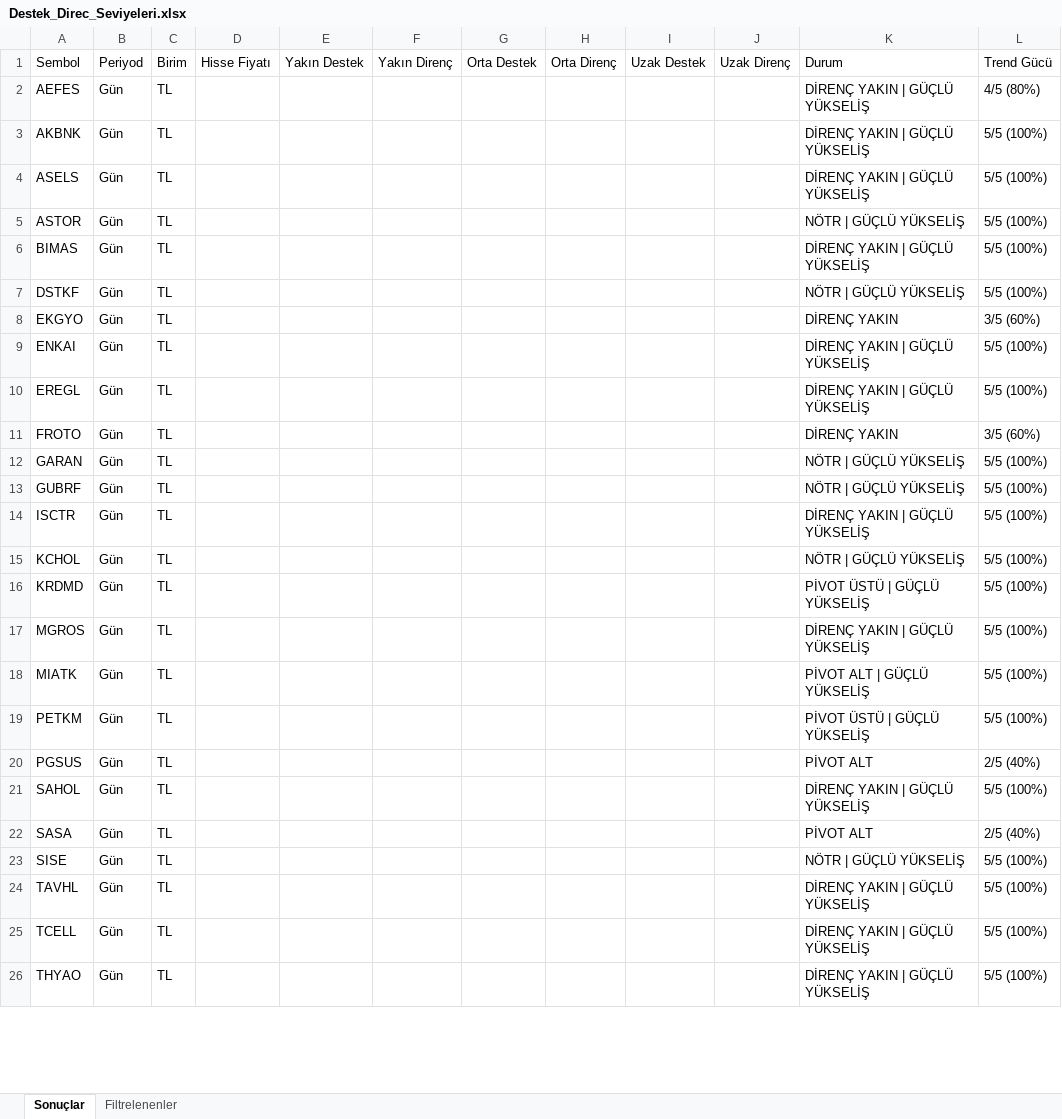
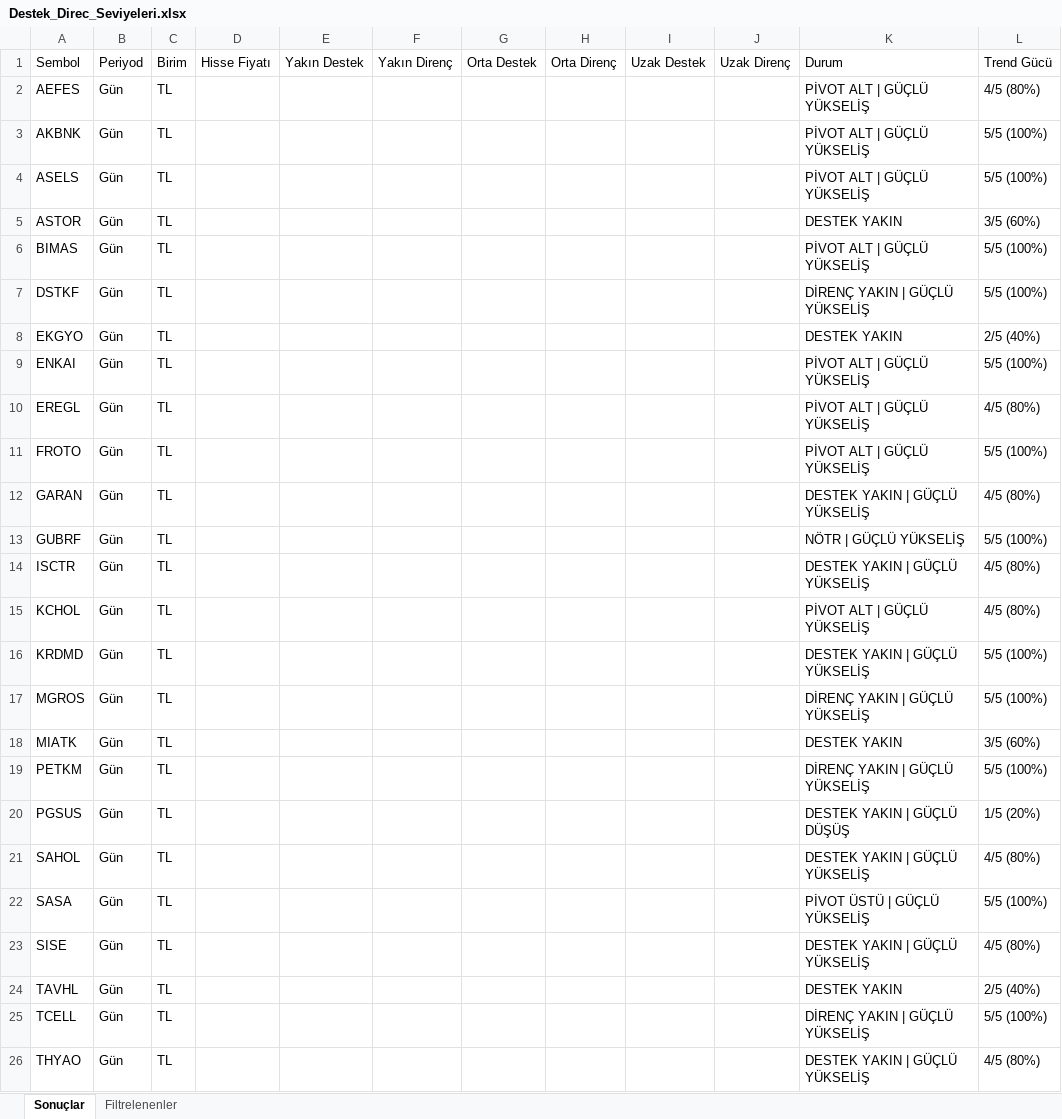
Before and after one commit to biokpl/GridTracker, an Excel workbook: Destek_Direc_Seviyeleri.xlsx, sheet Sonuçlar, drawn as a sheet; only a part is shown; values as stored, in another font and other column widths than the file's, no borders; the diff covers the shown part only; the diff names each change by its address in the sheet, - before the commit and + after, or states it on an @@ line.

```diff
--- a/Destek_Direc_Seviyeleri.xlsx (sheet Sonuçlar)
+++ b/Destek_Direc_Seviyeleri.xlsx (sheet Sonuçlar)
-K2:K4: DİRENÇ YAKIN | GÜÇLÜ YÜKSELİŞ
+K2:K4: PİVOT ALT | GÜÇLÜ YÜKSELİŞ
-K5: NÖTR | GÜÇLÜ YÜKSELİŞ
+K5: DESTEK YAKIN
-L5: 5/5 (100%)
+L5: 3/5 (60%)
-K6: DİRENÇ YAKIN | GÜÇLÜ YÜKSELİŞ
+K6: PİVOT ALT | GÜÇLÜ YÜKSELİŞ
-K7: NÖTR | GÜÇLÜ YÜKSELİŞ
+K7: DİRENÇ YAKIN | GÜÇLÜ YÜKSELİŞ
-K8: DİRENÇ YAKIN
+K8: DESTEK YAKIN
-L8: 3/5 (60%)
+L8: 2/5 (40%)
-K9:K10: DİRENÇ YAKIN | GÜÇLÜ YÜKSELİŞ
+K9:K10: PİVOT ALT | GÜÇLÜ YÜKSELİŞ
-L10: 5/5 (100%)
+L10: 4/5 (80%)
-K11: DİRENÇ YAKIN
+K11: PİVOT ALT | GÜÇLÜ YÜKSELİŞ
-L11: 3/5 (60%)
+L11: 5/5 (100%)
-K12: NÖTR | GÜÇLÜ YÜKSELİŞ
+K12: DESTEK YAKIN | GÜÇLÜ YÜKSELİŞ
-L12: 5/5 (100%)
+L12: 4/5 (80%)
-K14: DİRENÇ YAKIN | GÜÇLÜ YÜKSELİŞ
+K14: DESTEK YAKIN | GÜÇLÜ YÜKSELİŞ
-L14:L15: 5/5 (100%)
+L14:L15: 4/5 (80%)
-K15: NÖTR | GÜÇLÜ YÜKSELİŞ
+K15: PİVOT ALT | GÜÇLÜ YÜKSELİŞ
-K16: PİVOT ÜSTÜ | GÜÇLÜ YÜKSELİŞ
+K16: DESTEK YAKIN | GÜÇLÜ YÜKSELİŞ
-K18: PİVOT ALT | GÜÇLÜ YÜKSELİŞ
+K18: DESTEK YAKIN
-L18: 5/5 (100%)
+L18: 3/5 (60%)
-K19: PİVOT ÜSTÜ | GÜÇLÜ YÜKSELİŞ
+K19: DİRENÇ YAKIN | GÜÇLÜ YÜKSELİŞ
-K20: PİVOT ALT
+K20: DESTEK YAKIN | GÜÇLÜ DÜŞÜŞ
-L20: 2/5 (40%)
+L20: 1/5 (20%)
-K21: DİRENÇ YAKIN | GÜÇLÜ YÜKSELİŞ
+K21: DESTEK YAKIN | GÜÇLÜ YÜKSELİŞ
-L21: 5/5 (100%)
+L21: 4/5 (80%)
-K22: PİVOT ALT
+K22: PİVOT ÜSTÜ | GÜÇLÜ YÜKSELİŞ
-L22: 2/5 (40%)
+L22: 5/5 (100%)
-K23: NÖTR | GÜÇLÜ YÜKSELİŞ
+K23: DESTEK YAKIN | GÜÇLÜ YÜKSELİŞ
-L23: 5/5 (100%)
+L23: 4/5 (80%)
-K24: DİRENÇ YAKIN | GÜÇLÜ YÜKSELİŞ
+K24: DESTEK YAKIN
-L24: 5/5 (100%)
+L24: 2/5 (40%)
-K26: DİRENÇ YAKIN | GÜÇLÜ YÜKSELİŞ
+K26: DESTEK YAKIN | GÜÇLÜ YÜKSELİŞ
-L26: 5/5 (100%)
+L26: 4/5 (80%)
```
Also changed, not shown: 10 edited cells elsewhere in this sheet, ATR_Sonuc.xlsx, 4 other files.
